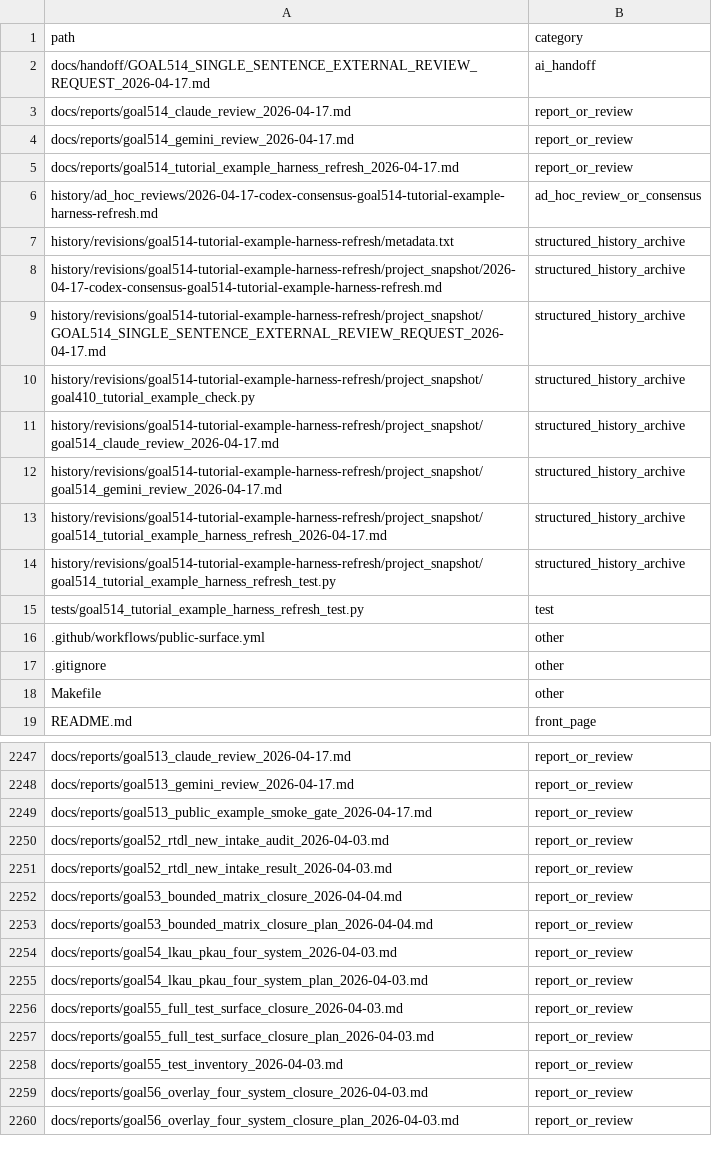
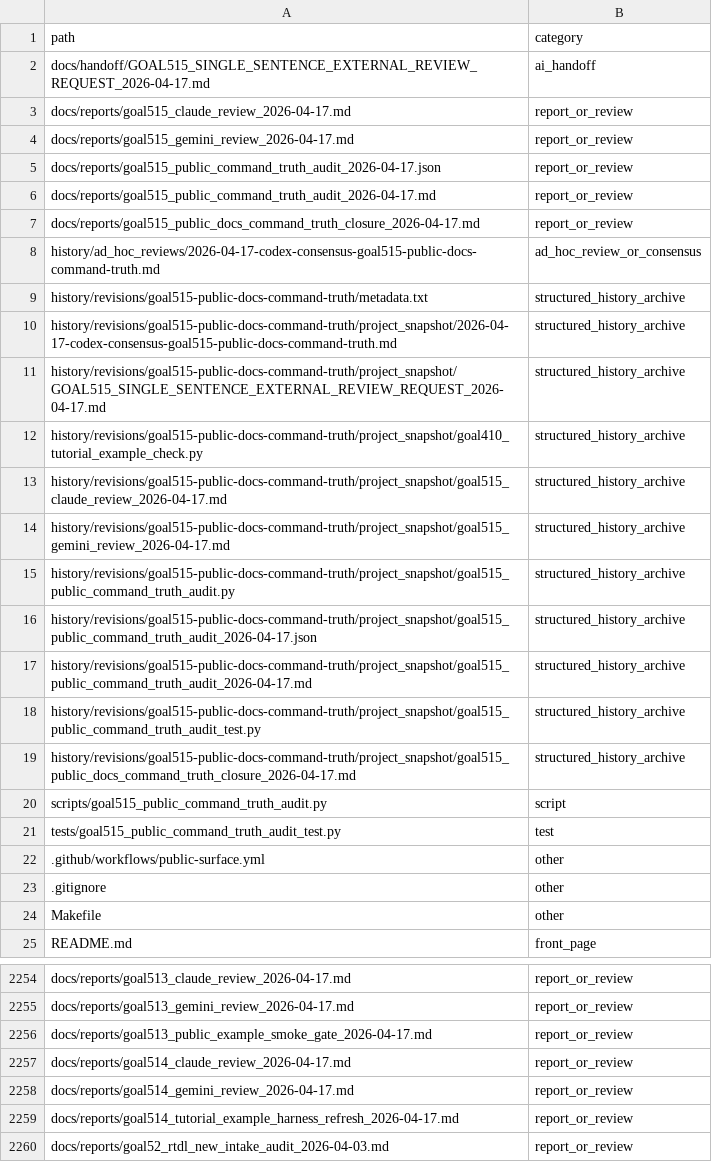
Before and after one commit to rubaolee/rtdl, a CSV file: docs/reports/goal495_complete_history_file_inventory_2026-04-16.csv, drawn as a sheet; only a part is shown, gaps mark what is left out; the shorter side is filled out with more unchanged rows; the diff covers the shown part only.

Commit message:
Add public docs command truth audit

```diff
--- a/docs/reports/goal495_complete_history_file_inventory_2026-04-16.csv
+++ b/docs/reports/goal495_complete_history_file_inventory_2026-04-16.csv
@@ -1,16 +1,22 @@
 path,category
-docs/handoff/GOAL514_SINGLE_SENTENCE_EXTERNAL_REVIEW_REQUEST_2026-04-17.md,ai_handoff
-docs/reports/goal514_claude_review_2026-04-17.md,report_or_review
-docs/reports/goal514_gemini_review_2026-04-17.md,report_or_review
-docs/reports/goal514_tutorial_example_harness_refresh_2026-04-17.md,report_or_review
-history/ad_hoc_reviews/2026-04-17-codex-consensus-goal514-tutorial-example-harness-refresh.md,ad_hoc_review_or_consensus
-history/revisions/goal514-tutorial-example-harness-refresh/metadata.txt,structured_history_archive
-history/revisions/goal514-tutorial-example-harness-refresh/project_snapshot/2026-04-17-codex-consensus-goal514-tutorial-example-harness-refresh.md,structured_history_archive
-history/revisions/goal514-tutorial-example-harness-refresh/project_snapshot/GOAL514_SINGLE_SENTENCE_EXTERNAL_REVIEW_REQUEST_2026-04-17.md,structured_history_archive
-history/revisions/goal514-tutorial-example-harness-refresh/project_snapshot/goal410_tutorial_example_check.py,structured_history_archive
-history/revisions/goal514-tutorial-example-harness-refresh/project_snapshot/goal514_claude_review_2026-04-17.md,structured_history_archive
-history/revisions/goal514-tutorial-example-harness-refresh/project_snapshot/goal514_gemini_review_2026-04-17.md,structured_history_archive
-history/revisions/goal514-tutorial-example-harness-refresh/project_snapshot/goal514_tutorial_example_harness_refresh_2026-04-17.md,structured_history_archive
-history/revisions/goal514-tutorial-example-harness-refresh/project_snapshot/goal514_tutorial_example_harness_refresh_test.py,structured_history_archive
-tests/goal514_tutorial_example_harness_refresh_test.py,test
+docs/handoff/GOAL515_SINGLE_SENTENCE_EXTERNAL_REVIEW_REQUEST_2026-04-17.md,ai_handoff
+docs/reports/goal515_claude_review_2026-04-17.md,report_or_review
+docs/reports/goal515_gemini_review_2026-04-17.md,report_or_review
+docs/reports/goal515_public_command_truth_audit_2026-04-17.json,report_or_review
+docs/reports/goal515_public_command_truth_audit_2026-04-17.md,report_or_review
+docs/reports/goal515_public_docs_command_truth_closure_2026-04-17.md,report_or_review
+history/ad_hoc_reviews/2026-04-17-codex-consensus-goal515-public-docs-command-truth.md,ad_hoc_review_or_consensus
+history/revisions/goal515-public-docs-command-truth/metadata.txt,structured_history_archive
+history/revisions/goal515-public-docs-command-truth/project_snapshot/2026-04-17-codex-consensus-goal515-public-docs-command-truth.md,structured_history_archive
+history/revisions/goal515-public-docs-command-truth/project_snapshot/GOAL515_SINGLE_SENTENCE_EXTERNAL_REVIEW_REQUEST_2026-04-17.md,structured_history_archive
+history/revisions/goal515-public-docs-command-truth/project_snapshot/goal410_tutorial_example_check.py,structured_history_archive
+history/revisions/goal515-public-docs-command-truth/project_snapshot/goal515_claude_review_2026-04-17.md,structured_history_archive
+history/revisions/goal515-public-docs-command-truth/project_snapshot/goal515_gemini_review_2026-04-17.md,structured_history_archive
+history/revisions/goal515-public-docs-command-truth/project_snapshot/goal515_public_command_truth_audit.py,structured_history_archive
+history/revisions/goal515-public-docs-command-truth/project_snapshot/goal515_public_command_truth_audit_2026-04-17.json,structured_history_archive
+history/revisions/goal515-public-docs-command-truth/project_snapshot/goal515_public_command_truth_audit_2026-04-17.md,structured_history_archive
+history/revisions/goal515-public-docs-command-truth/project_snapshot/goal515_public_command_truth_audit_test.py,structured_history_archive
+history/revisions/goal515-public-docs-command-truth/project_snapshot/goal515_public_docs_command_truth_closure_2026-04-17.md,structured_history_archive
+scripts/goal515_public_command_truth_audit.py,script
+tests/goal515_public_command_truth_audit_test.py,test
 .github/workflows/public-surface.yml,other
@@ -2249,2 +2256,5 @@ docs/reports/goal513_gemini_review_2026-04-17.md,report_or_review
 docs/reports/goal513_public_example_smoke_gate_2026-04-17.md,report_or_review
+docs/reports/goal514_claude_review_2026-04-17.md,report_or_review
+docs/reports/goal514_gemini_review_2026-04-17.md,report_or_review
+docs/reports/goal514_tutorial_example_harness_refresh_2026-04-17.md,report_or_review
 docs/reports/goal52_rtdl_new_intake_audit_2026-04-03.md,report_or_review
```
Also changed, not shown: 11 added rows elsewhere in this file, 26 other files.
